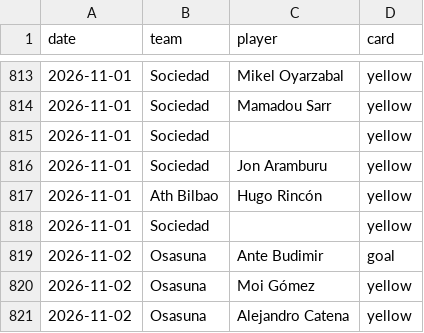
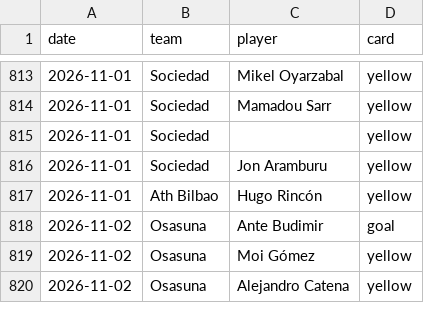
Before and after one commit to SergioMS02/laliga-predictor, a CSV file: data/raw/events_esp.1_2026.csv, drawn as a sheet; only a part is shown, gaps mark what is left out; the diff names each change by its address in the sheet, - before the commit and + after, or states it on an @@ line.

```diff
--- a/data/raw/events_esp.1_2026.csv
+++ b/data/raw/events_esp.1_2026.csv
-row 818: 2026-11-01 | Sociedad |  | yellow
```
Also changed, not shown: data/raw/coaches_wikidata.csv, predictions/log.csv, 18 other files.
